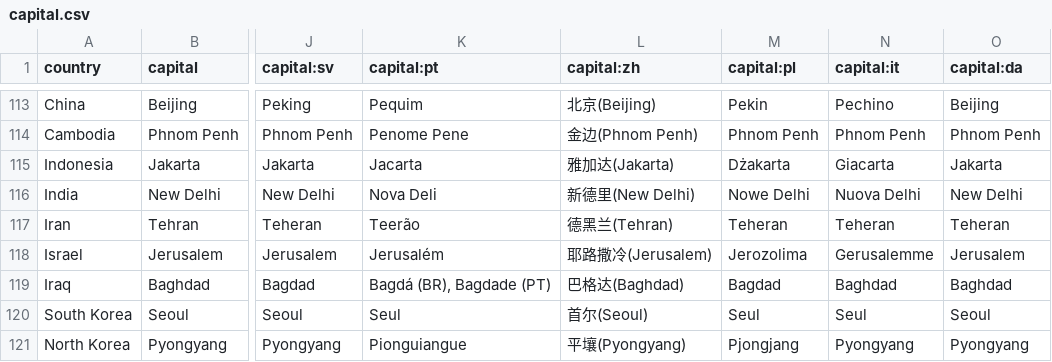
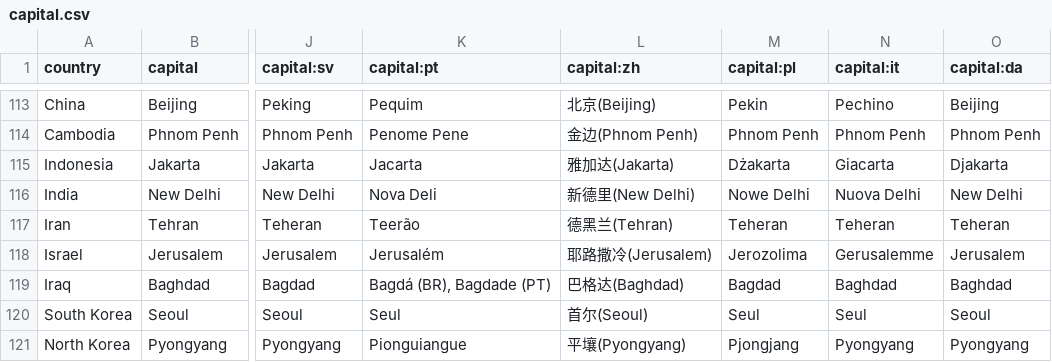
Before and after one commit to anki-geo/ultimate-geography, a CSV file: src/data/capital.csv, drawn as a sheet; only a part is shown, gaps mark what is left out; the diff names each change by its address in the sheet, - before the commit and + after, or states it on an @@ line.

Commit message:
Capital of Indonesia is Djakarta in Danish
Source: https://sproget.dk/raad-og-regler/ordlister/andre-ordlister/lande-og-nationaliteter

```diff
--- a/src/data/capital.csv
+++ b/src/data/capital.csv
-O115 (capital:da): Jakarta
+O115 (capital:da): Djakarta
```
